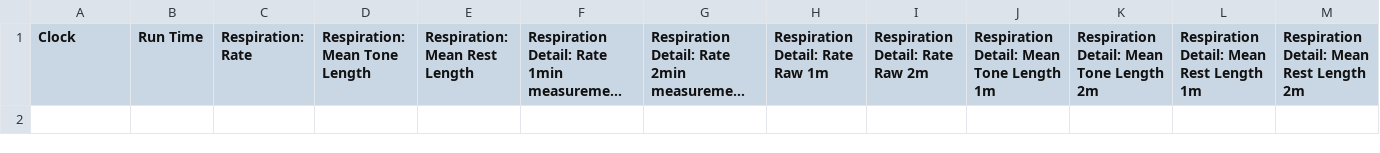
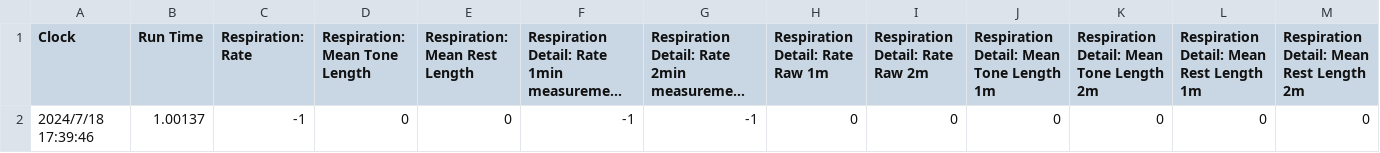
Before and after one commit to videodreaming/SoundSelfUnityMacGame, a CSV file: Assets/StreamingAssets/SessionData.csv, drawn as a sheet; only a part is shown; long unchanged cells end in …; rows hold the shown columns only; the diff names each change by its address in the sheet, - before the commit and + after, or states it on an @@ line.

```diff
--- a/Assets/StreamingAssets/SessionData.csv
+++ b/Assets/StreamingAssets/SessionData.csv
+row 2: 2024/7/18 17:39:46 | 1.00137 | -1 | 0 | 0 | -1 | -1 | 0 | 0 | 0 | 0 | 0 | 0
```
Also changed, not shown: Assets/StreamingAssets/VolumeAndHarmonicity.csv, 15 other files.
